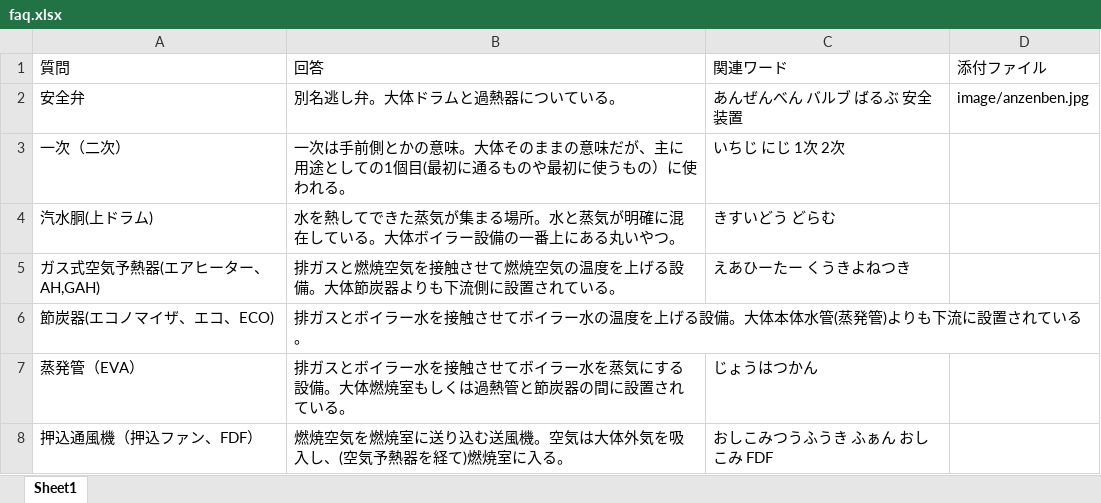
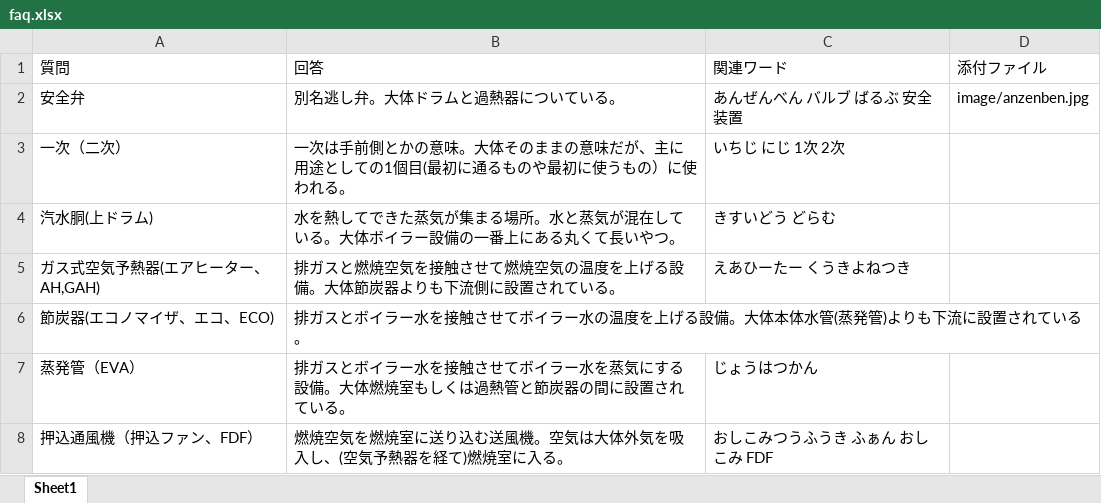
Before and after one commit to uemuratp/tp-faq, an Excel workbook: faq.xlsx, sheet Sheet1, drawn as a sheet; only a part is shown; values as stored, in another font and other column widths than the file's, no borders; the diff names each change by its address in the sheet, - before the commit and + after, or states it on an @@ line.

```diff
--- a/faq.xlsx (sheet Sheet1)
+++ b/faq.xlsx (sheet Sheet1)
-B4 (回答): …と蒸気が明確に混在している。大体ボイラー設備の一番上にある丸いやつ。
+B4 (回答): …と蒸気が混在している。大体ボイラー設備の一番上にある丸くて長いやつ。
```
Also changed, not shown: 3 other files.
